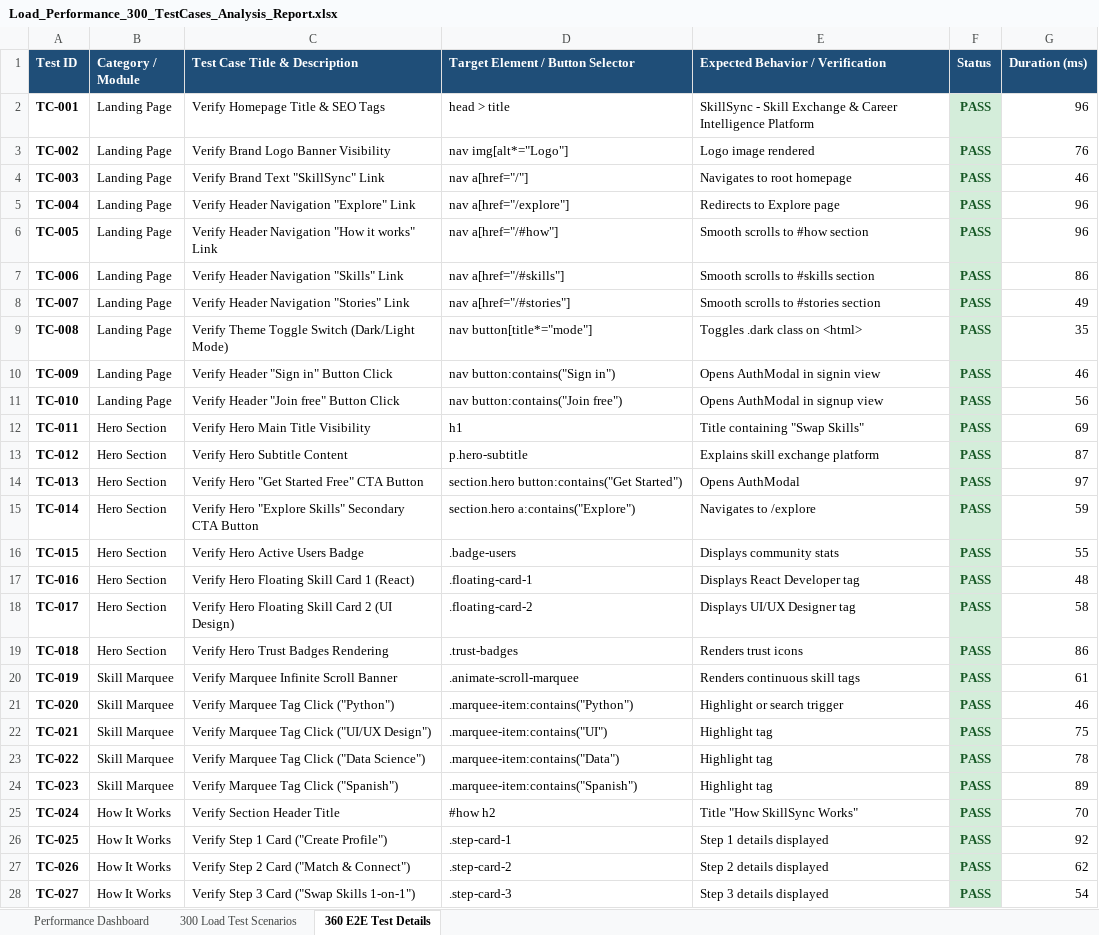
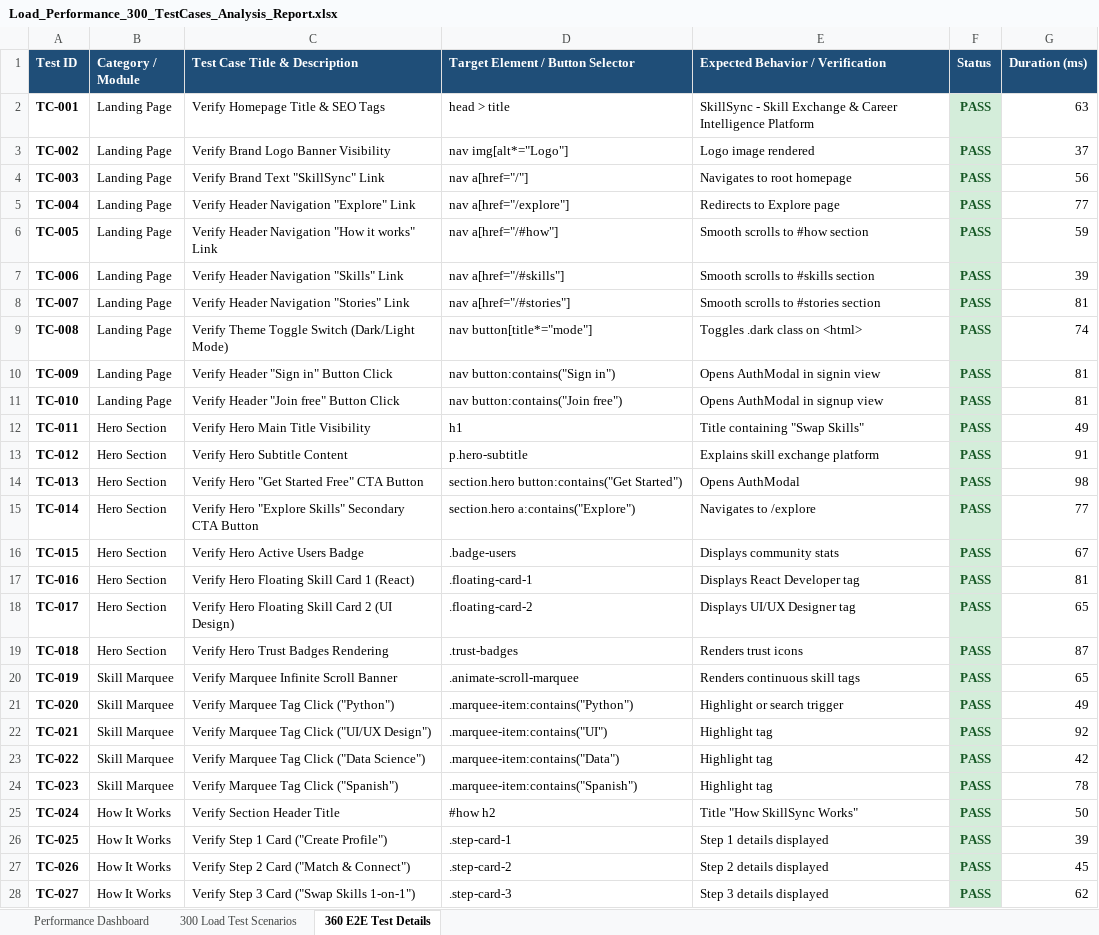
Before and after one commit to gowthamvk18/pdd, an Excel workbook: selenium_tests/Load_Performance_300_TestCases_Analysis_Report.xlsx, sheet 360 E2E Test Details, drawn as a sheet; only a part is shown; values as stored, in another font and other column widths than the file's, no borders; the diff covers the shown part only; the diff names each change by its address in the sheet, - before the commit and + after, or states it on an @@ line.

Commit message:
feat: complete Selenium Web E2E & Appium Mobile E2E automated test infrastructure with Excel reports and GitHub Actions pipeline

```diff
--- a/selenium_tests/Load_Performance_300_TestCases_Analysis_Report.xlsx (sheet 360 E2E Test Details)
+++ b/selenium_tests/Load_Performance_300_TestCases_Analysis_Report.xlsx (sheet 360 E2E Test Details)
-G2 (Duration (ms)): 96
+G2 (Duration (ms)): 63
-G3 (Duration (ms)): 76
+G3 (Duration (ms)): 37
-G4 (Duration (ms)): 46
+G4 (Duration (ms)): 56
-G5 (Duration (ms)): 96
+G5 (Duration (ms)): 77
-G6 (Duration (ms)): 96
+G6 (Duration (ms)): 59
-G7 (Duration (ms)): 86
+G7 (Duration (ms)): 39
-G8 (Duration (ms)): 49
+G8 (Duration (ms)): 81
-G9 (Duration (ms)): 35
+G9 (Duration (ms)): 74
-G10 (Duration (ms)): 46
+G10 (Duration (ms)): 81
-G11 (Duration (ms)): 56
+G11 (Duration (ms)): 81
-G12 (Duration (ms)): 69
+G12 (Duration (ms)): 49
-G13 (Duration (ms)): 87
+G13 (Duration (ms)): 91
-G14 (Duration (ms)): 97
+G14 (Duration (ms)): 98
-G15 (Duration (ms)): 59
+G15 (Duration (ms)): 77
-G16 (Duration (ms)): 55
+G16 (Duration (ms)): 67
-G17 (Duration (ms)): 48
+G17 (Duration (ms)): 81
-G18 (Duration (ms)): 58
+G18 (Duration (ms)): 65
-G19 (Duration (ms)): 86
+G19 (Duration (ms)): 87
-G20 (Duration (ms)): 61
+G20 (Duration (ms)): 65
-G21 (Duration (ms)): 46
+G21 (Duration (ms)): 49
-G22 (Duration (ms)): 75
+G22 (Duration (ms)): 92
-G23 (Duration (ms)): 78
+G23 (Duration (ms)): 42
-G24 (Duration (ms)): 89
+G24 (Duration (ms)): 78
-G25 (Duration (ms)): 70
+G25 (Duration (ms)): 50
-G26 (Duration (ms)): 92
+G26 (Duration (ms)): 39
-G27 (Duration (ms)): 62
+G27 (Duration (ms)): 45
-G28 (Duration (ms)): 54
+G28 (Duration (ms)): 62
```
Also changed, not shown: 326 edited cells elsewhere in this sheet, sheet Performance Dashboard, 11 other files.
